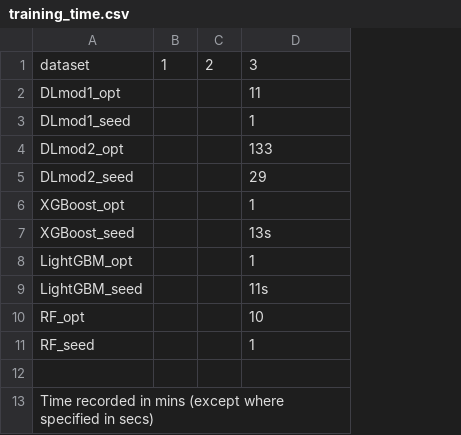
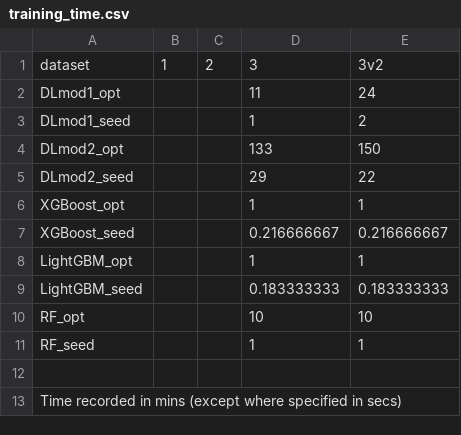
Before and after one commit to yongseng87/DSS5104-Assignment-2, a CSV file: training_time.csv, drawn as a sheet; the diff names each change by its address in the sheet, - before the commit and + after, or states it on an @@ line.

Commit message:
update

```diff
--- a/training_time.csv
+++ b/training_time.csv
+column E, rows 1-11: 3v2 | 24 | 2 | 150 | 22 | 1 | 0.216666667 | 1 | 0.183333333 | 10 | 1
-D7: 13s
+D7: 0.216666667
-D9: 11s
+D9: 0.183333333
```
